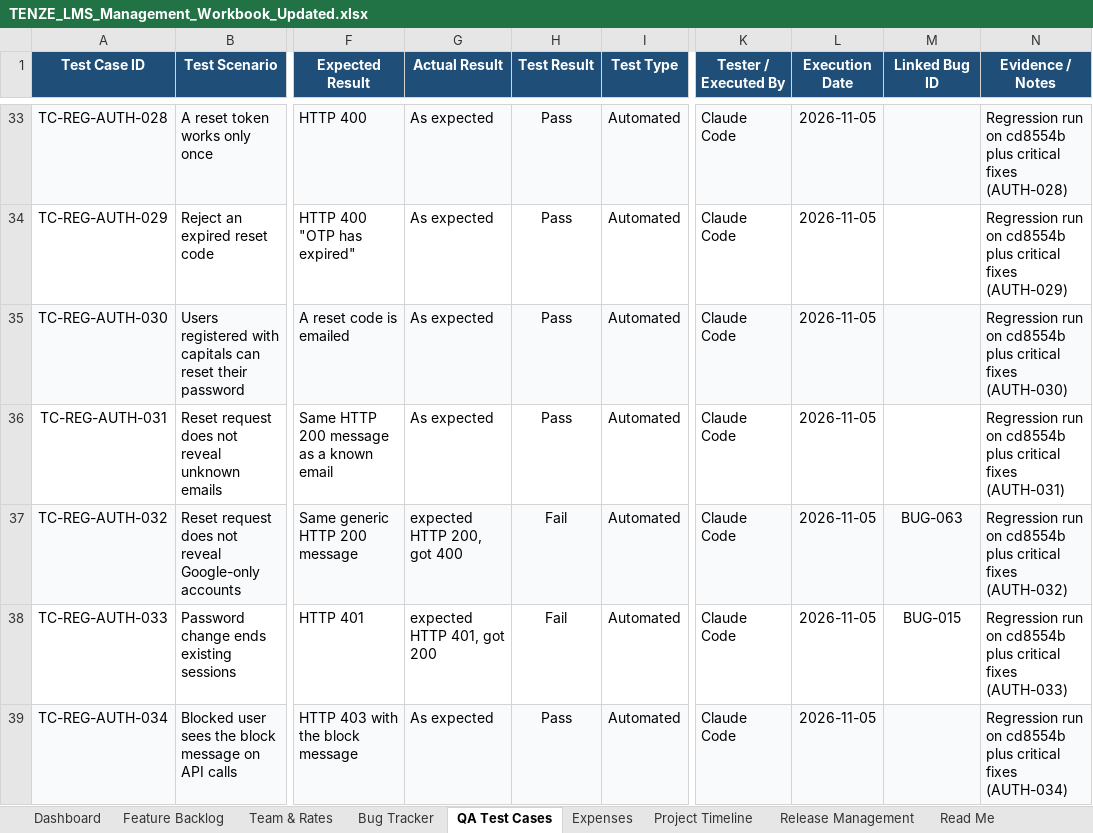
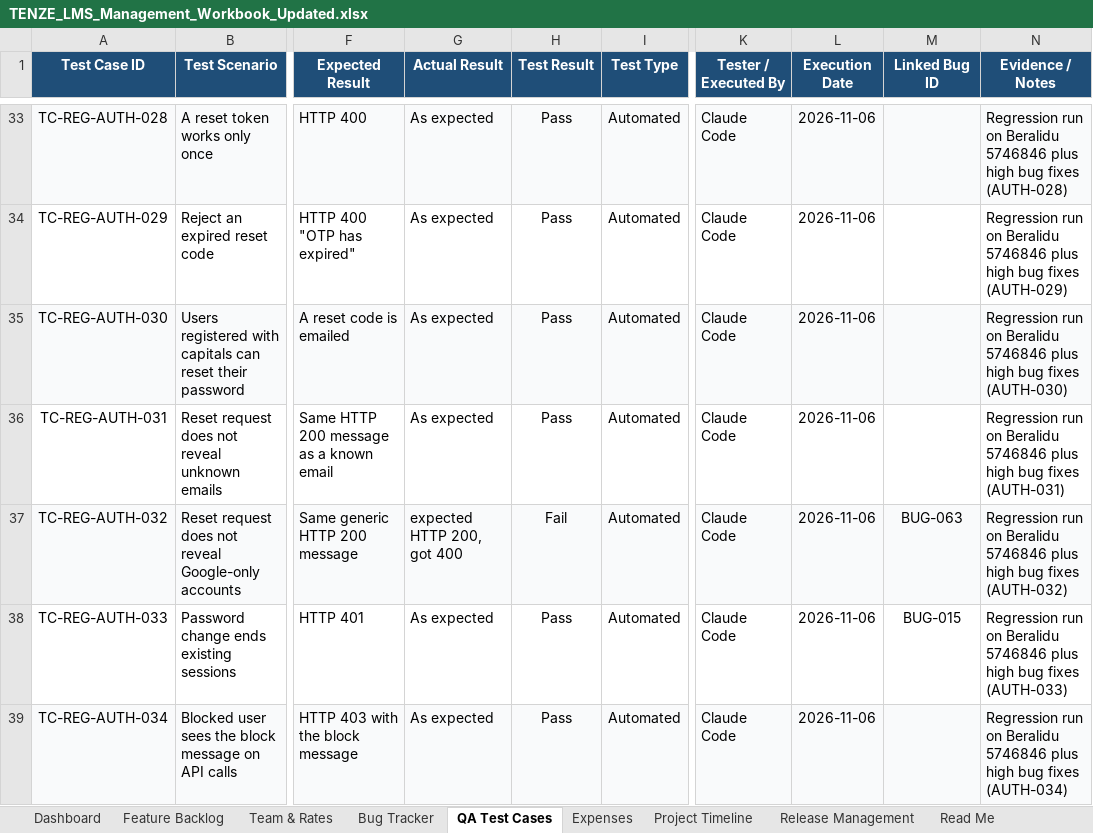
Before and after one commit to Dilshan-Nuwantha/LMS, an Excel workbook: qa/TENZE_LMS_Management_Workbook_Updated.xlsx, sheet QA Test Cases, drawn as a sheet; only a part is shown, gaps mark what is left out; values as stored, in another font and other column widths than the file's, no borders; conditional formats not drawn; the diff covers the shown part only; the diff names each change by its address in the sheet, - before the commit and + after, or states it on an @@ line.

```diff
--- a/qa/TENZE_LMS_Management_Workbook_Updated.xlsx (sheet QA Test Cases)
+++ b/qa/TENZE_LMS_Management_Workbook_Updated.xlsx (sheet QA Test Cases)
-L33:L39 (Execution Date): 2026-11-05
+L33:L39 (Execution Date): 2026-11-06
-N33 (Evidence / Notes): …run on cd8554b plus critical fixes (AUTH-028)
+N33 (Evidence / Notes): …run on Beralidu 5746846 plus high bug fixes (AUTH-028)
-N34 (Evidence / Notes): …run on cd8554b plus critical fixes (AUTH-029)
+N34 (Evidence / Notes): …run on Beralidu 5746846 plus high bug fixes (AUTH-029)
-N35 (Evidence / Notes): …run on cd8554b plus critical fixes (AUTH-030)
+N35 (Evidence / Notes): …run on Beralidu 5746846 plus high bug fixes (AUTH-030)
-N36 (Evidence / Notes): …run on cd8554b plus critical fixes (AUTH-031)
+N36 (Evidence / Notes): …run on Beralidu 5746846 plus high bug fixes (AUTH-031)
-N37 (Evidence / Notes): …run on cd8554b plus critical fixes (AUTH-032)
+N37 (Evidence / Notes): …run on Beralidu 5746846 plus high bug fixes (AUTH-032)
-G38 (Actual Result): expected HTTP 401, got 200
+G38 (Actual Result): As expected
-H38 (Test Result): Fail
+H38 (Test Result): Pass
-N38 (Evidence / Notes): …run on cd8554b plus critical fixes (AUTH-033)
+N38 (Evidence / Notes): …run on Beralidu 5746846 plus high bug fixes (AUTH-033)
-N39 (Evidence / Notes): …run on cd8554b plus critical fixes (AUTH-034)
+N39 (Evidence / Notes): …run on Beralidu 5746846 plus high bug fixes (AUTH-034)
```
Also changed, not shown: 11 added rows and 801 edited cells elsewhere in this sheet, sheet Bug Tracker, sheet Dashboard, 31 other files.
